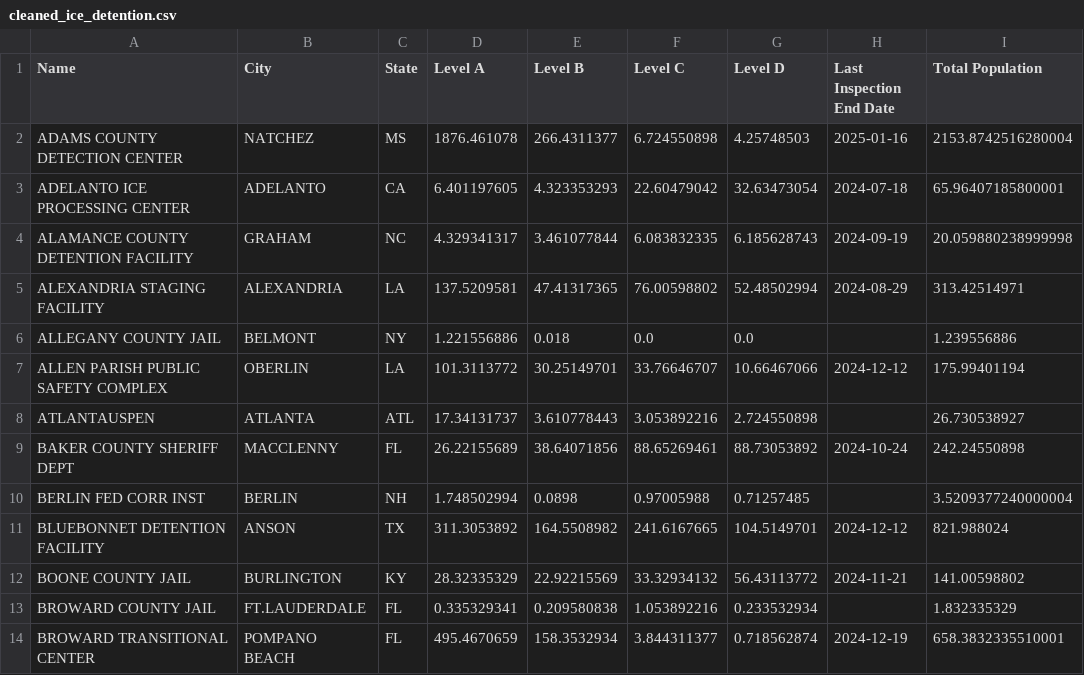
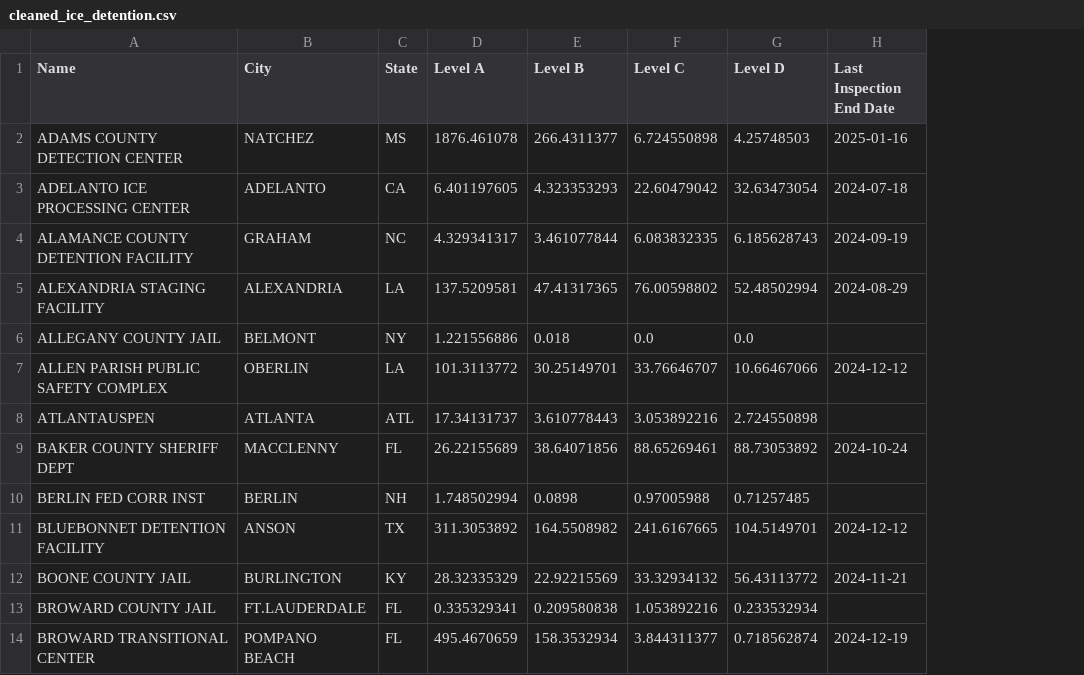
Before and after one commit to subekshya-s/data-screening-exercise, a CSV file: data/cleaned_ice_detention.csv, drawn as a sheet; only a part is shown; the diff names each change by its address in the sheet, - before the commit and + after, or states it on an @@ line.

```diff
--- a/data/cleaned_ice_detention.csv
+++ b/data/cleaned_ice_detention.csv
-column I (Total Population), rows 2-14: 2153.8742516280004 | 65.96407185800001 | 20.059880238999998 | 313.42514971 | 1.239556886 | 175.99401194 | 26.730538927 | 242.24550898 | 3.5209377240000004 | 821.988024 | 141.00598802 | 1.832335329 | 658.3832335510001
```
Also changed, not shown: 1 other file.
